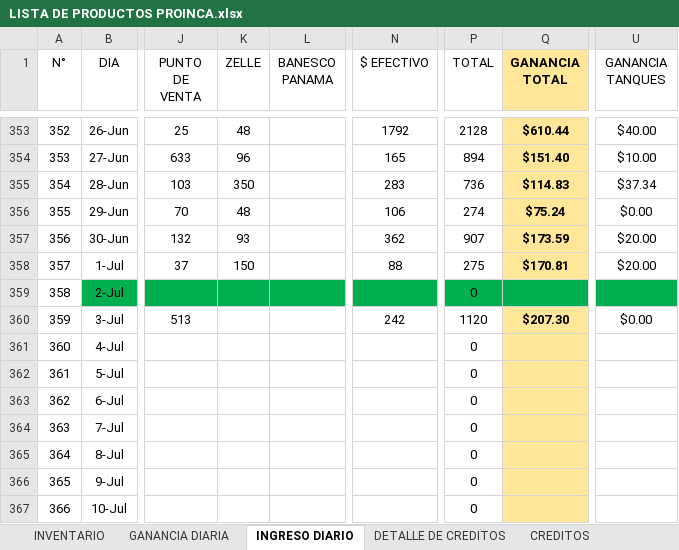
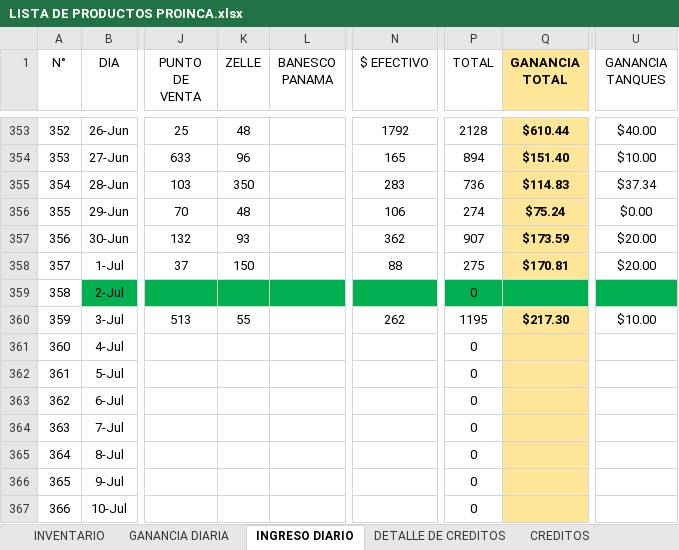
Before and after one commit to JPuente25/Proinca, an Excel workbook: LISTA DE PRODUCTOS PROINCA.xlsx, sheet INGRESO DIARIO, drawn as a sheet; only a part is shown, gaps mark what is left out; values as stored, in another font and other column widths than the file's, no borders; the diff names each change by its address in the sheet, - before the commit and + after, or states it on an @@ line.

```diff
--- a/LISTA DE PRODUCTOS PROINCA.xlsx (sheet INGRESO DIARIO)
+++ b/LISTA DE PRODUCTOS PROINCA.xlsx (sheet INGRESO DIARIO)
-K360 (ZELLE): (empty)
+K360 (ZELLE): 55
-N360 ($ EFECTIVO): 242
+N360 ($ EFECTIVO): 262
-P360 (TOTAL): 1120
+P360 (TOTAL): 1195
-Q360 (GANANCIA TOTAL): $207.30
+Q360 (GANANCIA TOTAL): $217.30
-U360 (GANANCIA TANQUES): $0.00
+U360 (GANANCIA TANQUES): $10.00
```
Also changed, not shown: sheet GANANCIA DIARIA.
